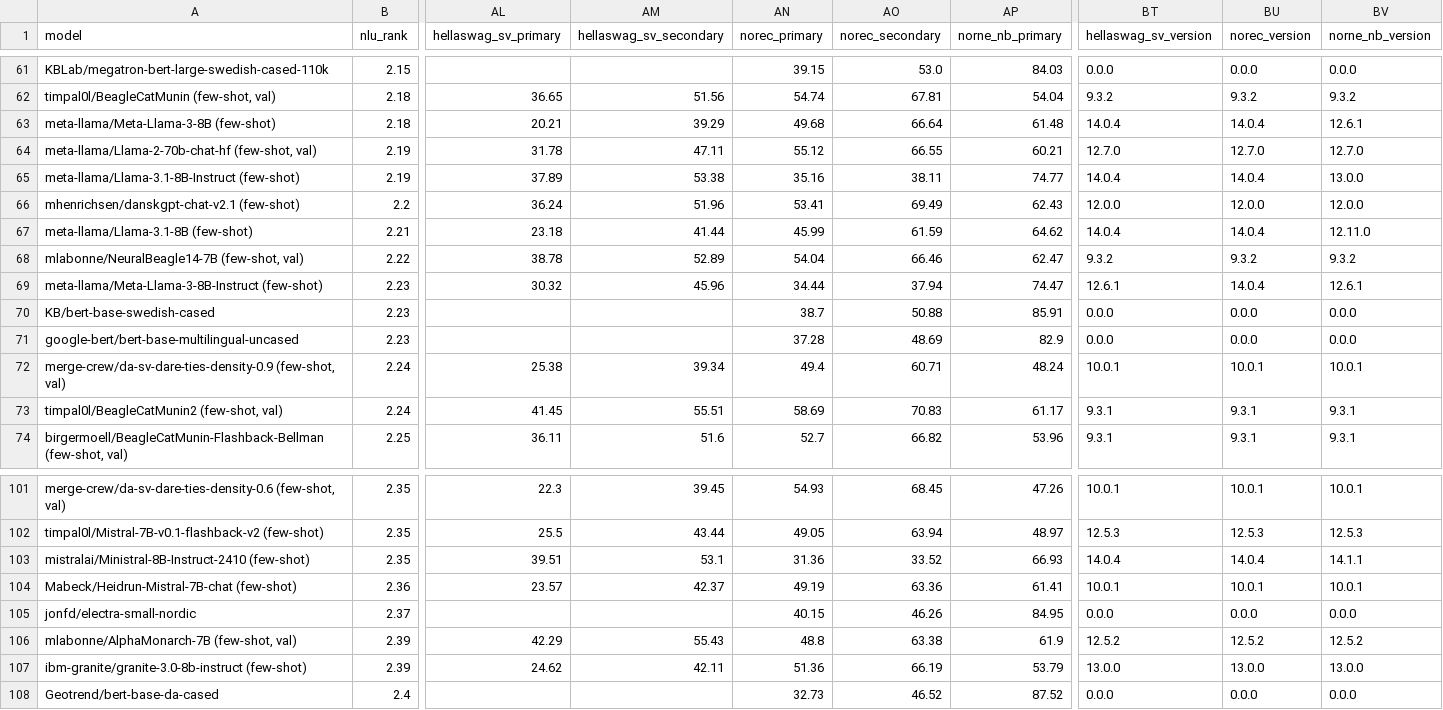
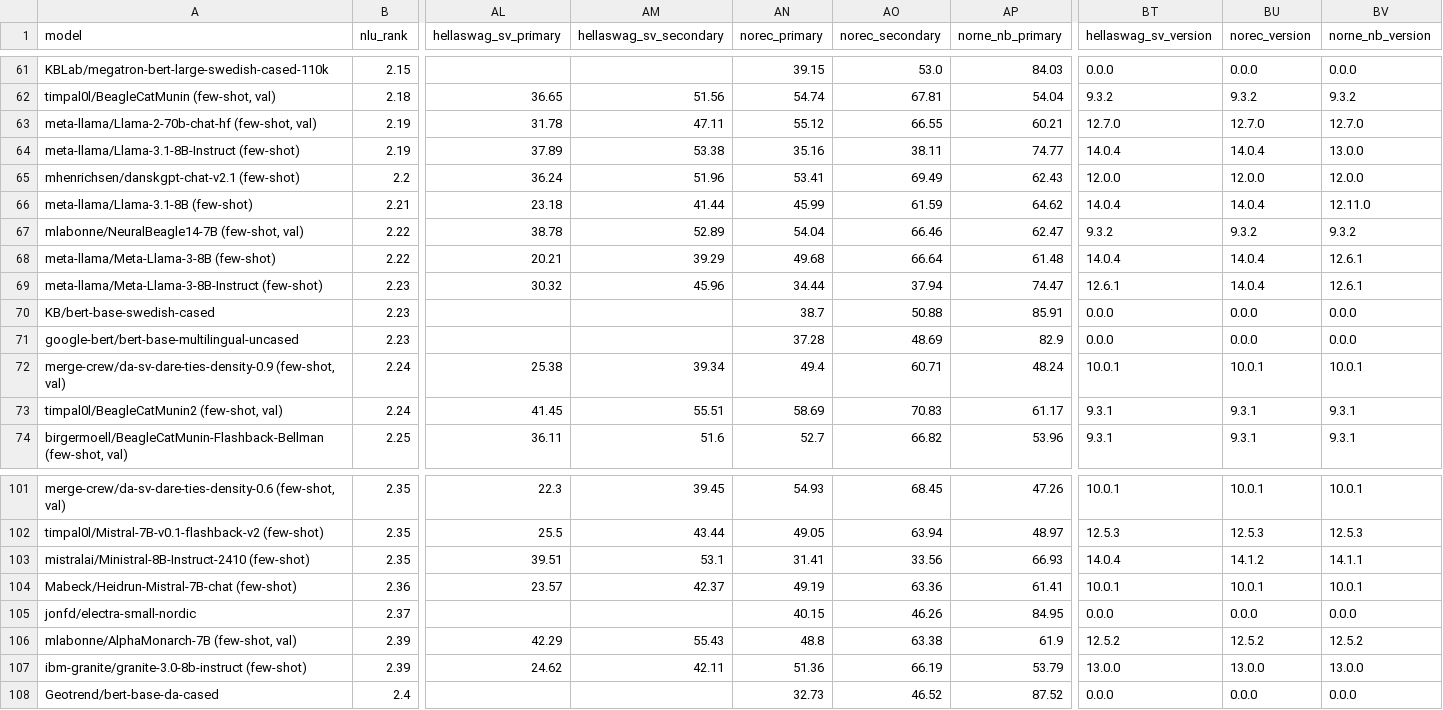
Before and after one commit to viggo-gascou/leaderboards, a CSV file: leaderboards/mainland_scandinavian.csv, drawn as a sheet; only a part is shown, gaps mark what is left out; removed rows and columns are numbered as before the commit, all else as after; rows hold the shown columns only; the diff names each change by its address in the sheet, - before the commit and + after, or states it on an @@ line.

```diff
--- a/leaderboards/mainland_scandinavian.csv
+++ b/leaderboards/mainland_scandinavian.csv
-row 63: meta-llama/Meta-Llama-3-8B (few-shot) | 2.18 | 20.21 | 39.29 | 49.68 | 66.64 | 61.48 | 14.0.4 | 14.0.4 | 12.6.1
+row 68: meta-llama/Meta-Llama-3-8B (few-shot) | 2.22 | 20.21 | 39.29 | 49.68 | 66.64 | 61.48 | 14.0.4 | 14.0.4 | 12.6.1
-AN103 (norec_primary): 31.36
+AN103 (norec_primary): 31.41
-AO103 (norec_secondary): 33.52
+AO103 (norec_secondary): 33.56
-BU103 (norec_version): 14.0.4
+BU103 (norec_version): 14.1.2
```
Also changed, not shown: leaderboards/european.csv, leaderboards/norwegian.csv, 3 other files.
